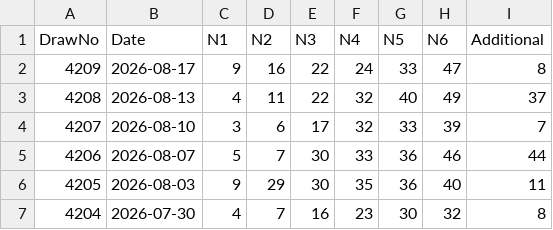
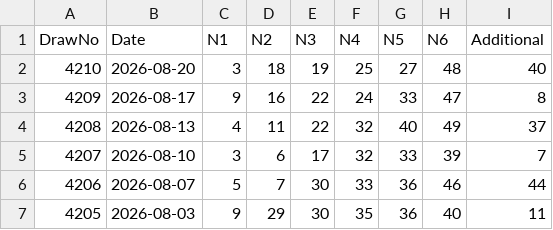
Before and after one commit to gelwuyl/toto-analyzer, a CSV file: public/toto_official.csv, drawn as a sheet; only a part is shown; the shorter side is filled out with more unchanged rows; the diff names each change by its address in the sheet, - before the commit and + after, or states it on an @@ line.

```diff
--- a/public/toto_official.csv
+++ b/public/toto_official.csv
+row 2: 4210 | 2026-08-20 | 3 | 18 | 19 | 25 | 27 | 48 | 40
```
Also changed, not shown: 1 other file.
